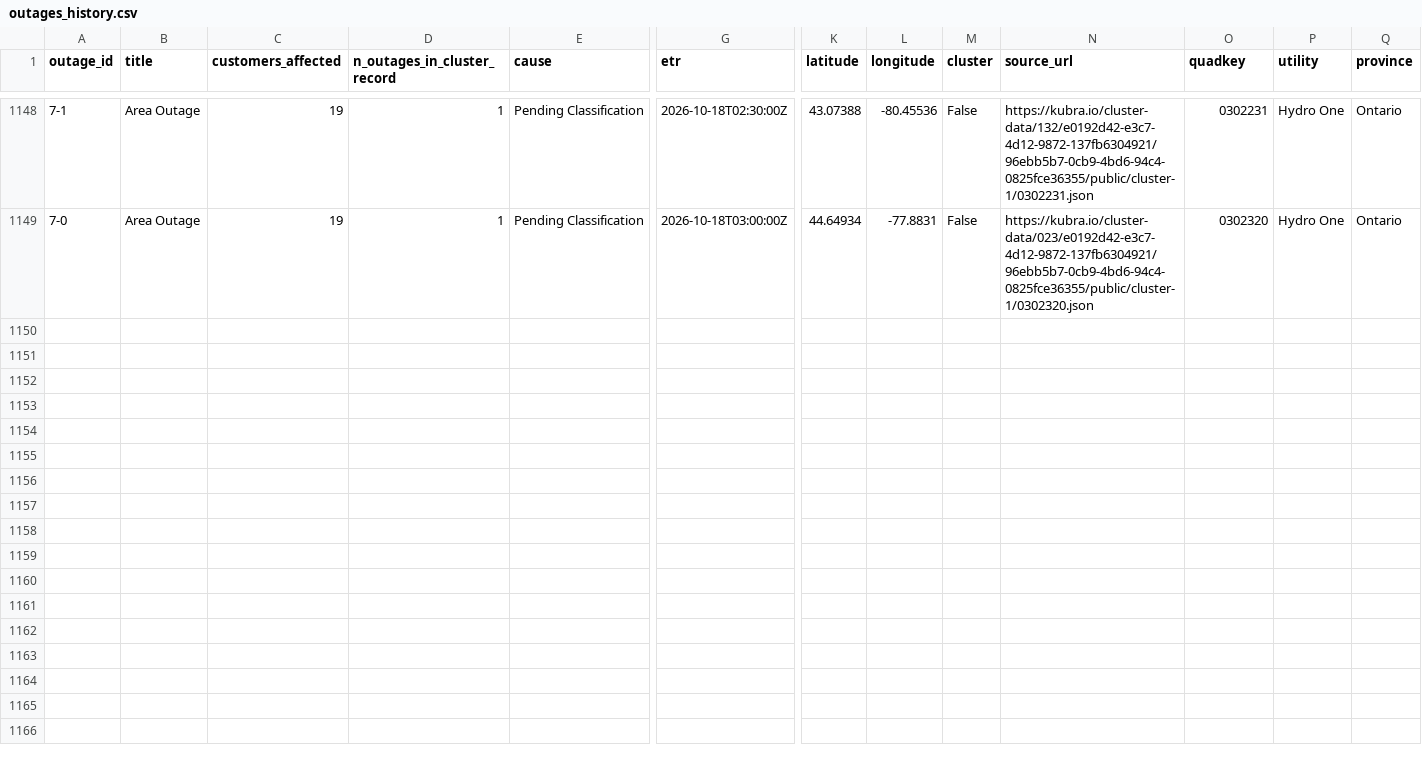
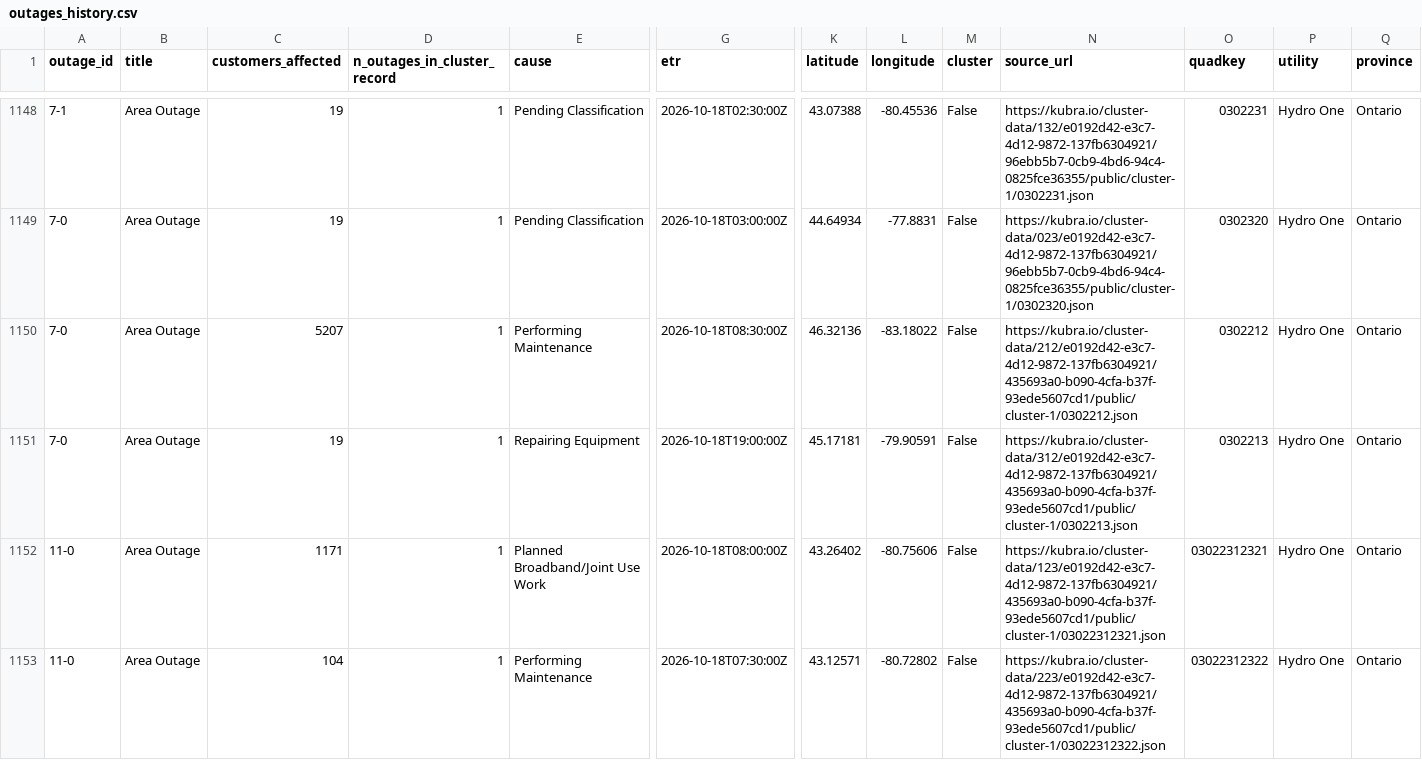
Before and after one commit to Nyu13/bc-hydro-vegetation-risk-demo-public, a CSV file: data/archives/hydro_one_outages/outages_history.csv, drawn as a sheet; only a part is shown, gaps mark what is left out; rows hold the shown columns only; the diff covers the shown part only; the diff names each change by its address in the sheet, - before the commit and + after, or states it on an @@ line.

```diff
--- a/data/archives/hydro_one_outages/outages_history.csv
+++ b/data/archives/hydro_one_outages/outages_history.csv
+row 1150: 7-0 | Area Outage | 5207 | 1 | Performing Maintenance | 2026-10-18T08:30:00Z | 46.32136 | -83.18022 | False | https://kubra.io/cluster-data/212/e0192d42-e3c7-4d12-9872-137fb6304921/435693a0-b090-4cfa-b37f-93ede5607cd1/public/cluster-1/0302212.json | 0302212 | Hydro One | Ontario
+row 1151: 7-0 | Area Outage | 19 | 1 | Repairing Equipment | 2026-10-18T19:00:00Z | 45.17181 | -79.90591 | False | https://kubra.io/cluster-data/312/e0192d42-e3c7-4d12-9872-137fb6304921/435693a0-b090-4cfa-b37f-93ede5607cd1/public/cluster-1/0302213.json | 0302213 | Hydro One | Ontario
+row 1152: 11-0 | Area Outage | 1171 | 1 | Planned Broadband/Joint Use Work | 2026-10-18T08:00:00Z | 43.26402 | -80.75606 | False | https://kubra.io/cluster-data/123/e0192d42-e3c7-4d12-9872-137fb6304921/435693a0-b090-4cfa-b37f-93ede5607cd1/public/cluster-1/03022312321.json | 03022312321 | Hydro One | Ontario
+row 1153: 11-0 | Area Outage | 104 | 1 | Performing Maintenance | 2026-10-18T07:30:00Z | 43.12571 | -80.72802 | False | https://kubra.io/cluster-data/223/e0192d42-e3c7-4d12-9872-137fb6304921/435693a0-b090-4cfa-b37f-93ede5607cd1/public/cluster-1/03022312322.json | 03022312322 | Hydro One | Ontario
```
Also changed, not shown: 4 added rows elsewhere in this file, data/archives/hydro_one_outages/archive_index.csv, data/archives/hydro_one_outages/latest/outages.csv, 7 other files.
